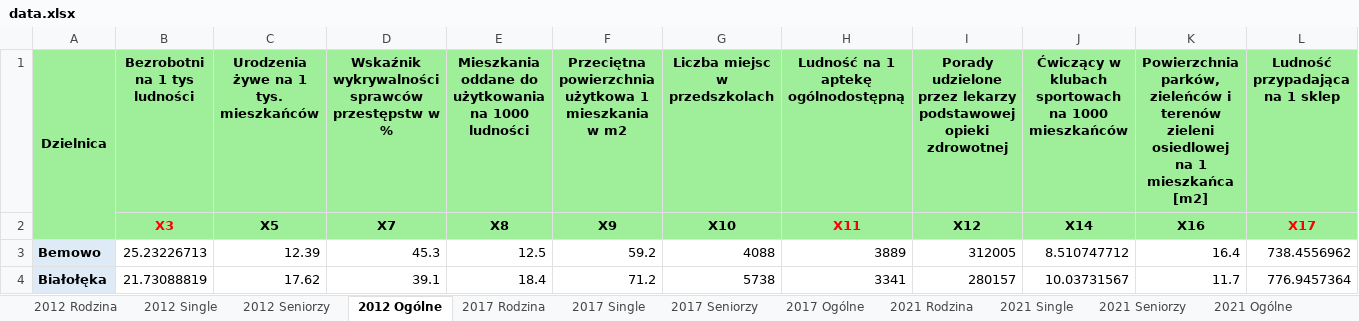
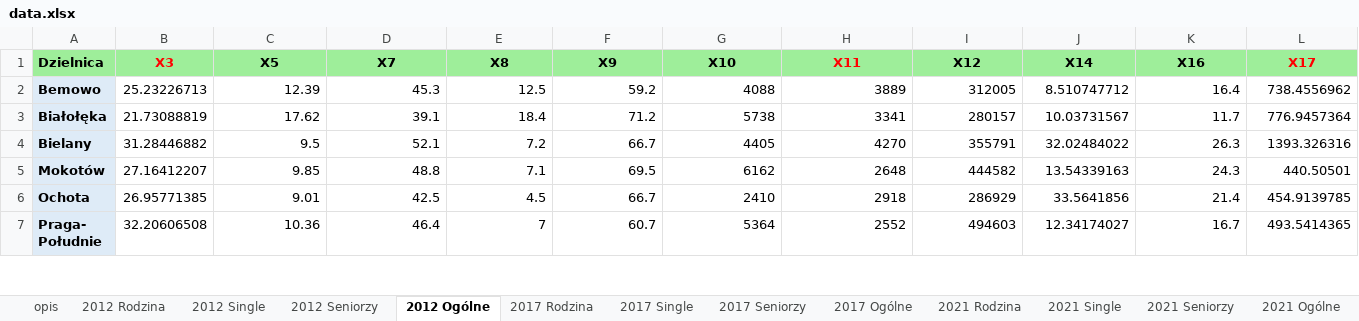
Before and after one commit to DejwidKoci/Econometrics_projects, an Excel workbook: Classification/data.xlsx, sheet 2012 Ogólne, drawn as a sheet; only a part is shown; the shorter side is filled out with more unchanged rows; values as stored, in another font and other column widths than the file's, no borders; removed rows and columns are numbered as before the commit, all else as after; rows hold the shown columns only; the diff names each change by its address in the sheet, - before the commit and + after, or states it on an @@ line.

```diff
--- a/Classification/data.xlsx (sheet 2012 Ogólne)
+++ b/Classification/data.xlsx (sheet 2012 Ogólne)
+sheet tab: opis
-row 1: Dzielnica | Bezrobotni na 1 tys ludności | Urodzenia żywe na 1 tys. mieszkańców | Wskaźnik wykrywalności sprawców przestępstw w % | Mieszkania oddane do użytkowania na 1000 ludności | Przeciętna powierzchnia użytkowa 1 mieszkania w m2 | Liczba miejsc w przedszkolach | Ludność na 1 aptekę ogólnodostępną | Porady udzielone przez lekarzy podstawowej opieki zdrowotnej | Ćwiczący w klubach sportowach na 1000 mieszkańców | Powierzchnia parków, zieleńców i terenów zieleni osiedlowej na 1 mieszkańca [m2] | Ludność przypadająca na 1 sklep
-A1: (empty)
+A1: Dzielnica
```
Also changed, not shown: sheet 2021 Ogólne, sheet 2017 Ogólne, sheet 2012 Rodzina, sheet 2017 Rodzina, sheet 2021 Rodzina, sheet 2021 Single, 5 more sheets, 2 other files.
